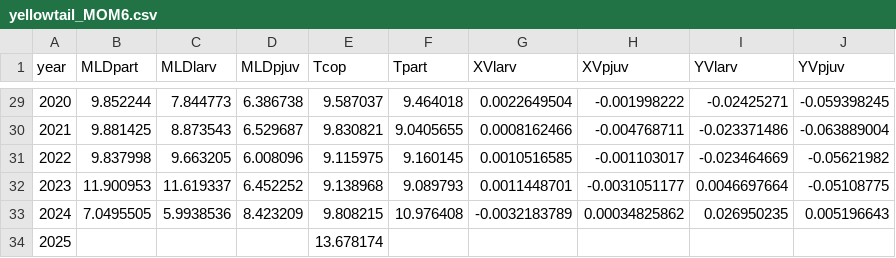
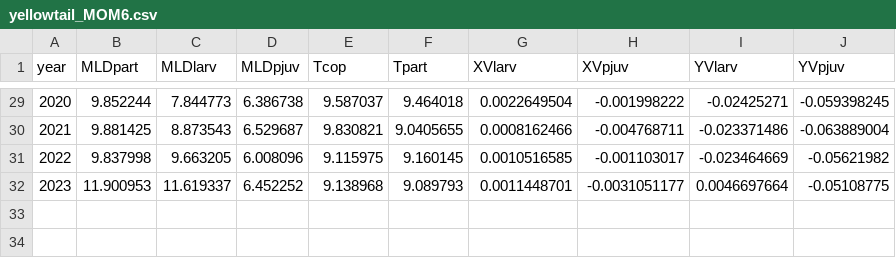
Before and after one commit to mfeddern/OceanModelIndexComparison, a CSV file: OcModels/Data/Yellowtail/yellowtail_MOM6.csv, drawn as a sheet; only a part is shown, gaps mark what is left out; the diff names each change by its address in the sheet, - before the commit and + after, or states it on an @@ line.

```diff
--- a/OcModels/Data/Yellowtail/yellowtail_MOM6.csv
+++ b/OcModels/Data/Yellowtail/yellowtail_MOM6.csv
-row 33: 2024 | 7.0495505 | 5.9938536 | 8.423209 | 9.808215 | 10.976408 | -0.0032183789 | 0.00034825862 | 0.026950235 | 0.005196643
-row 34: 2025 |  |  |  | 13.678174
```
Also changed, not shown: OcModels/Data/Yellowtail/yellowtail_MOM6_monthly.csv, 1 other file.
